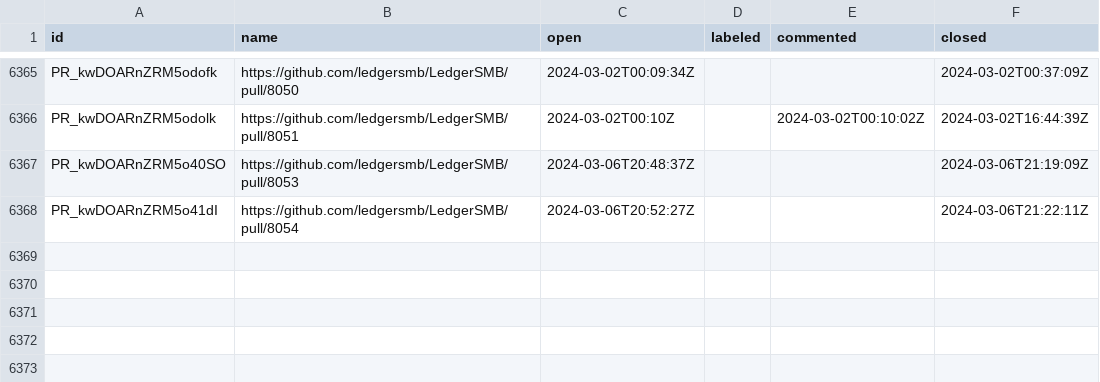
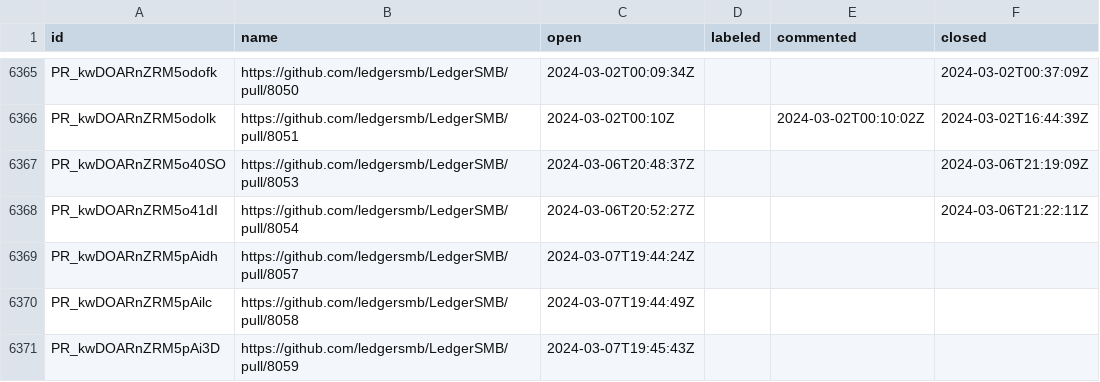
Before and after one commit to ledgersmb/ledgersmb-oselvar, a CSV file: data/ledgersmb/LedgerSMB/pullRequests.csv, drawn as a sheet; only a part is shown, gaps mark what is left out.

```diff
--- a/data/ledgersmb/LedgerSMB/pullRequests.csv
+++ b/data/ledgersmb/LedgerSMB/pullRequests.csv
@@ -6368 +6368,4 @@ PR_kwDOARnZRM5o40SO,https://github.com/ledgersmb/LedgerSMB/pull/8053,2024-03-06T
 PR_kwDOARnZRM5o41dI,https://github.com/ledgersmb/LedgerSMB/pull/8054,2024-03-06T20:52:27Z,,,2024-03-06T21:22:11Z
+PR_kwDOARnZRM5pAidh,https://github.com/ledgersmb/LedgerSMB/pull/8057,2024-03-07T19:44:24Z,,,
+PR_kwDOARnZRM5pAilc,https://github.com/ledgersmb/LedgerSMB/pull/8058,2024-03-07T19:44:49Z,,,
+PR_kwDOARnZRM5pAi3D,https://github.com/ledgersmb/LedgerSMB/pull/8059,2024-03-07T19:45:43Z,,,
```
